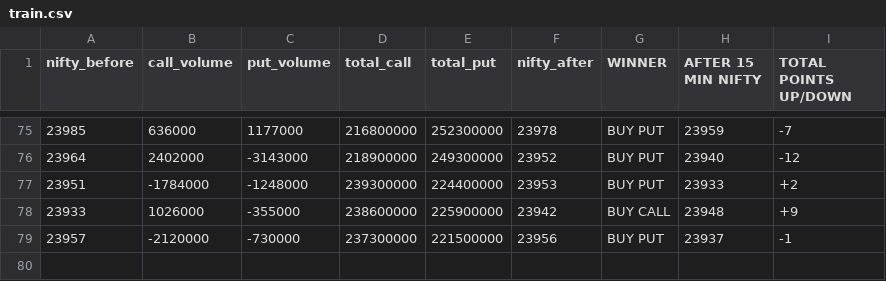
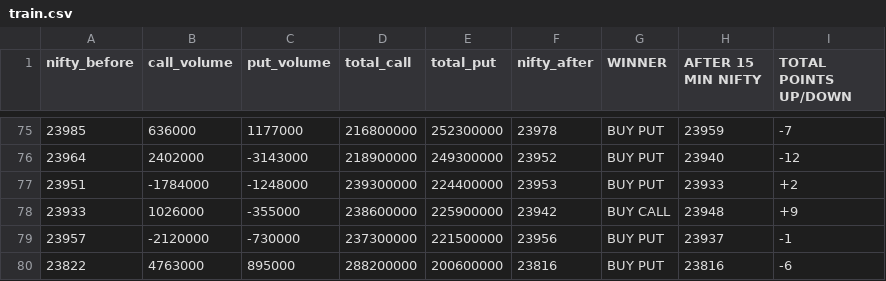
Before and after one commit to Rightplacecom/STOCK-MODEL, a CSV file: train.csv, drawn as a sheet; only a part is shown, gaps mark what is left out; the diff names each change by its address in the sheet, - before the commit and + after, or states it on an @@ line.

```diff
--- a/train.csv
+++ b/train.csv
+row 80: 23822 | 4763000 | 895000 | 288200000 | 200600000 | 23816 | BUY PUT | 23816 | -6
```
